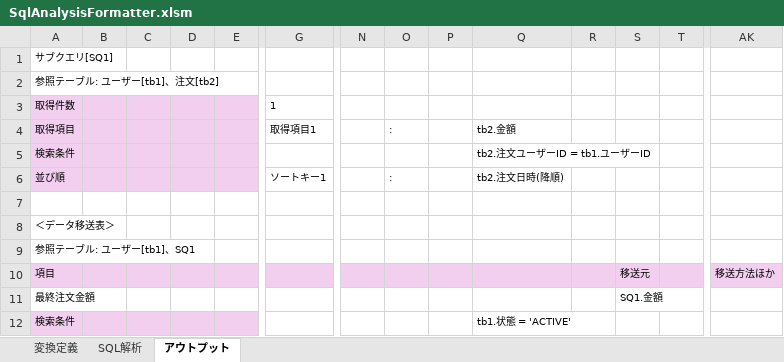
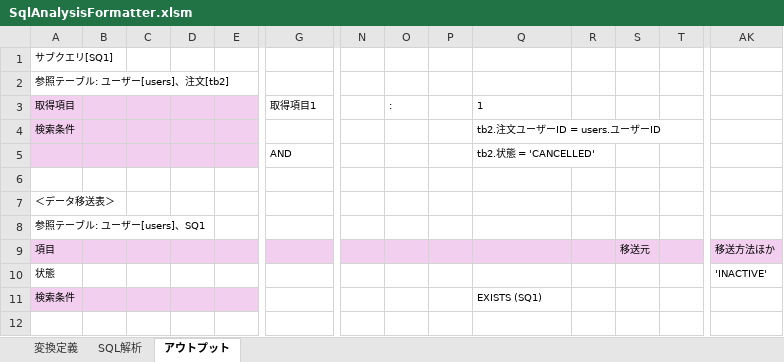
Before and after one commit to SSsan-00/sql-analyzer-formatter-vba, an Excel workbook: SqlAnalysisFormatter.xlsm, sheet アウトプット, drawn as a sheet; only a part is shown, gaps mark what is left out; values as stored, in another font and other column widths than the file's, no borders; charts and pictures not drawn; removed rows and columns are numbered as before the commit, all else as after; rows hold the shown columns only; the diff names each change by its address in the sheet, - before the commit and + after, or states it on an @@ line.

```diff
--- a/SqlAnalysisFormatter.xlsm (sheet アウトプット)
+++ b/SqlAnalysisFormatter.xlsm (sheet アウトプット)
-A2: 参照テーブル: ユーザー[tb1]、注文[tb2]
+A2: 参照テーブル: ユーザー[users]、注文[tb2]
-row 3: 取得件数 |  |  |  |  | 1
-Q3: tb2.金額
+Q3: 1
-Q4: tb2.注文ユーザーID = tb1.ユーザーID
+Q4: tb2.注文ユーザーID = users.ユーザーID
-row 6: 並び順 |  |  |  |  | ソートキー1 |  | : |  | tb2.注文日時(降順)
+row 5:  |  |  |  |  | AND |  |  |  | tb2.状態 = 'CANCELLED'
-A8: 参照テーブル: ユーザー[tb1]、SQ1
+A8: 参照テーブル: ユーザー[users]、SQ1
-row 11: 最終注文金額 |  |  |  |  |  |  |  |  |  |  | SQ1.金額
+row 10: 状態 |  |  |  |  |  |  |  |  |  |  |  |  | 'INACTIVE'
-Q11: tb1.状態 = 'ACTIVE'
+Q11: EXISTS (SQ1)
```
Also changed, not shown: sheet SQL解析, sheet 変換定義, 6 other files.
